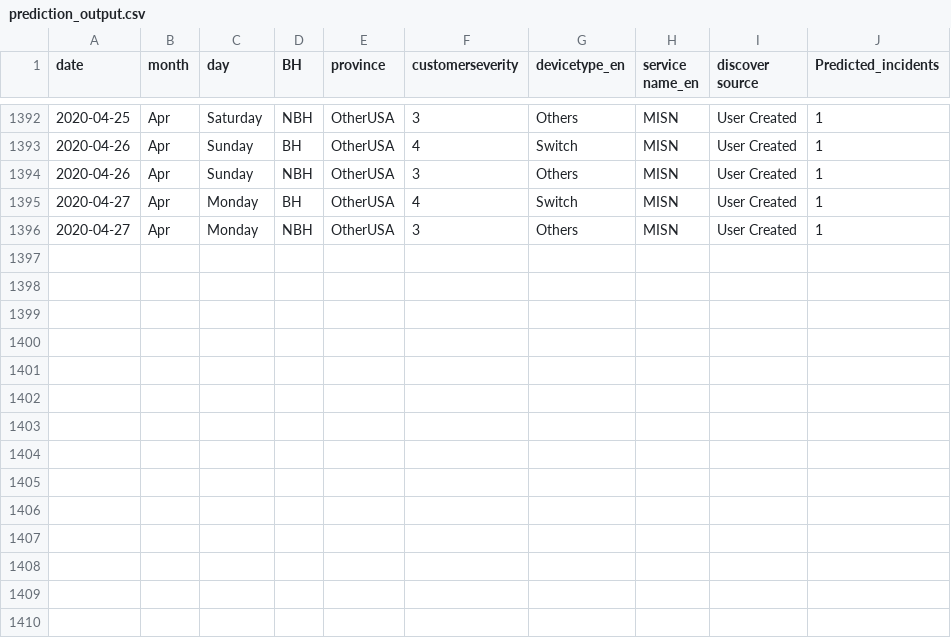
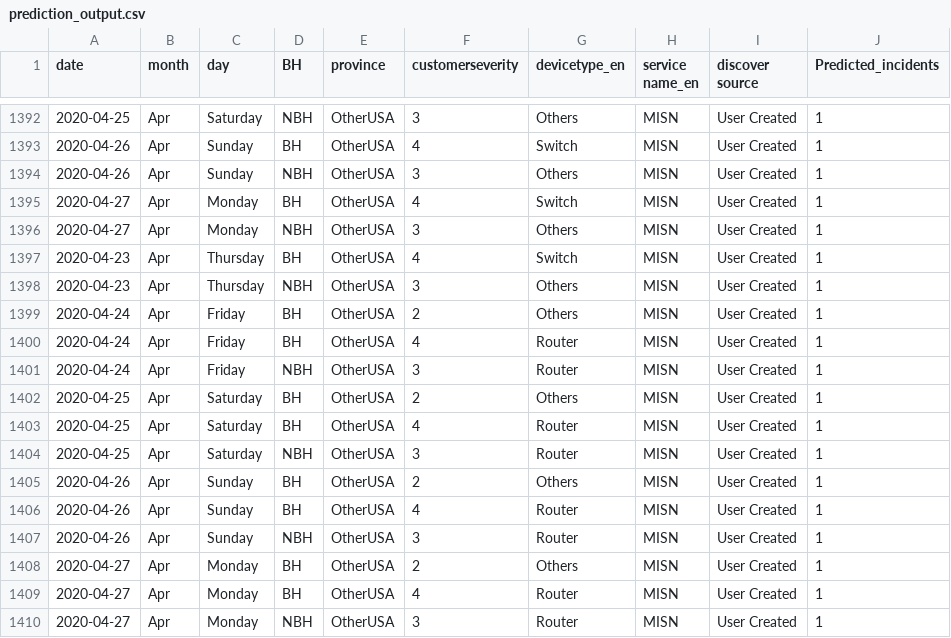
Before and after one commit to AnalyticsSolution/IncidentPredictionTraining, a CSV file: Output/prediction_output.csv, drawn as a sheet; only a part is shown, gaps mark what is left out.

Commit message:
Pushing Output files to GIT repo

```diff
--- a/Output/prediction_output.csv
+++ b/Output/prediction_output.csv
@@ -1396 +1396,15 @@ date,month,day,BH,province,customerseverity,devicetype_en,service name_en,discov
 2020-04-27,Apr,Monday,NBH,OtherUSA,3,Others,MISN,User Created,1
+2020-04-23,Apr,Thursday,BH,OtherUSA,4,Switch,MISN,User Created,1
+2020-04-23,Apr,Thursday,NBH,OtherUSA,3,Others,MISN,User Created,1
+2020-04-24,Apr,Friday,BH,OtherUSA,2,Others,MISN,User Created,1
+2020-04-24,Apr,Friday,BH,OtherUSA,4,Router,MISN,User Created,1
+2020-04-24,Apr,Friday,NBH,OtherUSA,3,Router,MISN,User Created,1
+2020-04-25,Apr,Saturday,BH,OtherUSA,2,Others,MISN,User Created,1
+2020-04-25,Apr,Saturday,BH,OtherUSA,4,Router,MISN,User Created,1
+2020-04-25,Apr,Saturday,NBH,OtherUSA,3,Router,MISN,User Created,1
+2020-04-26,Apr,Sunday,BH,OtherUSA,2,Others,MISN,User Created,1
+2020-04-26,Apr,Sunday,BH,OtherUSA,4,Router,MISN,User Created,1
+2020-04-26,Apr,Sunday,NBH,OtherUSA,3,Router,MISN,User Created,1
+2020-04-27,Apr,Monday,BH,OtherUSA,2,Others,MISN,User Created,1
+2020-04-27,Apr,Monday,BH,OtherUSA,4,Router,MISN,User Created,1
+2020-04-27,Apr,Monday,NBH,OtherUSA,3,Router,MISN,User Created,1
```
Also changed, not shown: Output/prediction_model_metrics.csv, Output/validation_output.csv, 2 other files.
